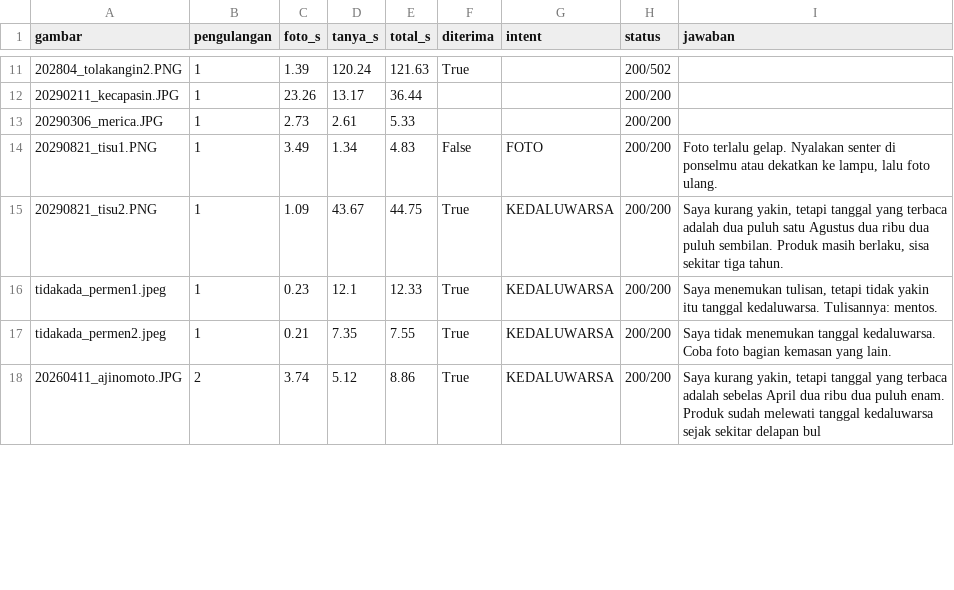
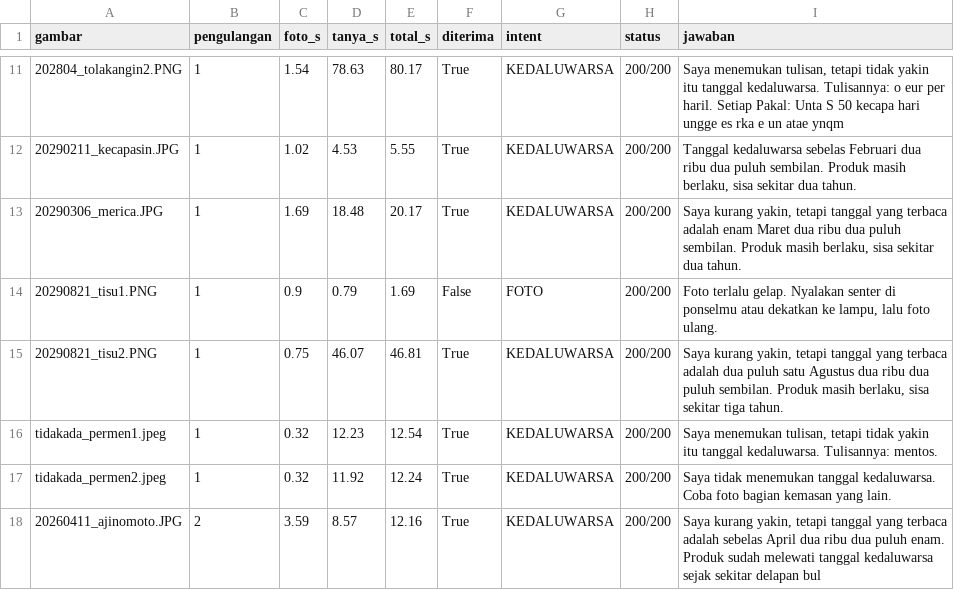
Before and after one commit to aldopsr/SayIt, a CSV file: docs/lampiran-radit/06_waktu_respons_deploy.csv, drawn as a sheet; only a part is shown, gaps mark what is left out; the diff covers the shown part only.

Commit message:
Anggaran waktu menutup batas 120 detik Vercel: deploy 62% -> 75%
vision.expiry.budget_s: 90.0. Sebelum tiap percobaan rotasi gambar penuh,
read() memeriksa `lewat + biaya_lintasan > anggaran`. biaya_lintasan DIUKUR
dari lintasan pertama, bukan ditebak - tiap rotasi mengulang pekerjaan yang
sama persis, jadi lintasan pertama penaksir terbaik yang ada.

Memeriksa "sudah lewat anggaran belum" SAJA tidak cukup: tanpa taksiran, satu
lintasan 40 detik tetap boleh dimulai tepat sebelum batas lalu berjalan jauh
melewatinya. Terbukti di hasilnya - tolakangin2 berhenti di 80,0 detik, yaitu
satu lintasan pertama + satu rotasi, bukan di 120 detik.

Lintasan pertama TIDAK PERNAH dipotong, berapa pun ketat anggarannya. Ada tes
khusus untuk sifat itu, karena foto yang terbaca di percobaan pertama tidak
boleh terpengaruh sama sekali.

Angka 90 detik dari BATAS ARSITEKTUR (120 detik proksi Vercel dikurangi ruang
untuk unggah foto, render suara, jaringan), bukan dari 16 kemasan uji. Set itu
sudah dipakai memilih tujuh keputusan lain, jadi menyetel anggaran di situ
adalah jebakan resubstitusi yang baru dicatat 23-11.

Diukur ulang lewat deploy yang sama, 48 percobaan:
  akurasi deploy          62% -> 75%  (12 BENAR / 2 SALAH / 2 KOSONG)
  maksimum           121,63 s -> 80,17 s
  balasan 502        3 dari 3 -> nol
  kegagalan infra     3 gambar -> nol
  /foto maksimum      23,26 s -> 3,59 s
  median TOTAL        12,38 s -> 12,20 s

Median praktis tidak berubah: perbaikan ini tidak membebani foto normal, ia
hanya memotong ekornya.

Kegagalan berantai hilang seluruhnya - kecapasin dan merica yang sebelumnya
ditolak server_sibuk kini keduanya BENAR tanpa perubahan apa pun pada
keduanya. Itu menegaskan diagnosis 23-11: keduanya korban antrean yang
tersumbat, bukan kemasan yang sulit dibaca.

Akurasi LOKAL tidak berubah: 13/2/1 = 81%, identik per berkas. Syarat yang
dipasang sebelum menyentuh kode, terpenuhi.

Selisih lokal (81%) lawan deploy (75%) kini tinggal SATU berkas: tisu1,
ditolak quality gate sebelum OCR. Kedua angka mengukur cakupan berbeda.

768 tes lulus (764 lama + 4 tes anggaran).

```diff
--- a/docs/lampiran-radit/06_waktu_respons_deploy.csv
+++ b/docs/lampiran-radit/06_waktu_respons_deploy.csv
@@ -11,8 +11,8 @@ gambar,pengulangan,foto_s,tanya_s,total_s,diterima,intent,status,jawaban
-202804_tolakangin2.PNG,1,1.39,120.24,121.63,True,,200/502,
-20290211_kecapasin.JPG,1,23.26,13.17,36.44,,,200/200,
-20290306_merica.JPG,1,2.73,2.61,5.33,,,200/200,
-20290821_tisu1.PNG,1,3.49,1.34,4.83,False,FOTO,200/200,"Foto terlalu gelap. Nyalakan senter di ponselmu atau dekatkan ke lampu, lalu foto ulang."
-20290821_tisu2.PNG,1,1.09,43.67,44.75,True,KEDALUWARSA,200/200,"Saya kurang yakin, tetapi tanggal yang terbaca adalah dua puluh satu Agustus dua ribu dua puluh sembilan. Produk masih berlaku, sisa sekitar tiga tahun."
-tidakada_permen1.jpeg,1,0.23,12.1,12.33,True,KEDALUWARSA,200/200,"Saya menemukan tulisan, tetapi tidak yakin itu tanggal kedaluwarsa. Tulisannya: mentos."
-tidakada_permen2.jpeg,1,0.21,7.35,7.55,True,KEDALUWARSA,200/200,Saya tidak menemukan tanggal kedaluwarsa. Coba foto bagian kemasan yang lain.
-20260411_ajinomoto.JPG,2,3.74,5.12,8.86,True,KEDALUWARSA,200/200,"Saya kurang yakin, tetapi tanggal yang terbaca adalah sebelas April dua ribu dua puluh enam. Produk sudah melewati tanggal kedaluwarsa sejak sekitar delapan bul"
+202804_tolakangin2.PNG,1,1.54,78.63,80.17,True,KEDALUWARSA,200/200,"Saya menemukan tulisan, tetapi tidak yakin itu tanggal kedaluwarsa. Tulisannya: o eur per haril. Setiap Pakal: Unta S 50 kecapa hari ungge es rka e un atae ynqm"
+20290211_kecapasin.JPG,1,1.02,4.53,5.55,True,KEDALUWARSA,200/200,"Tanggal kedaluwarsa sebelas Februari dua ribu dua puluh sembilan. Produk masih berlaku, sisa sekitar dua tahun."
+20290306_merica.JPG,1,1.69,18.48,20.17,True,KEDALUWARSA,200/200,"Saya kurang yakin, tetapi tanggal yang terbaca adalah enam Maret dua ribu dua puluh sembilan. Produk masih berlaku, sisa sekitar dua tahun."
+20290821_tisu1.PNG,1,0.9,0.79,1.69,False,FOTO,200/200,"Foto terlalu gelap. Nyalakan senter di ponselmu atau dekatkan ke lampu, lalu foto ulang."
+20290821_tisu2.PNG,1,0.75,46.07,46.81,True,KEDALUWARSA,200/200,"Saya kurang yakin, tetapi tanggal yang terbaca adalah dua puluh satu Agustus dua ribu dua puluh sembilan. Produk masih berlaku, sisa sekitar tiga tahun."
+tidakada_permen1.jpeg,1,0.32,12.23,12.54,True,KEDALUWARSA,200/200,"Saya menemukan tulisan, tetapi tidak yakin itu tanggal kedaluwarsa. Tulisannya: mentos."
+tidakada_permen2.jpeg,1,0.32,11.92,12.24,True,KEDALUWARSA,200/200,Saya tidak menemukan tanggal kedaluwarsa. Coba foto bagian kemasan yang lain.
+20260411_ajinomoto.JPG,2,3.59,8.57,12.16,True,KEDALUWARSA,200/200,"Saya kurang yakin, tetapi tanggal yang terbaca adalah sebelas April dua ribu dua puluh enam. Produk sudah melewati tanggal kedaluwarsa sejak sekitar delapan bul"
```
Also changed, not shown: 130 edited cells elsewhere in this file, 7 other files.
